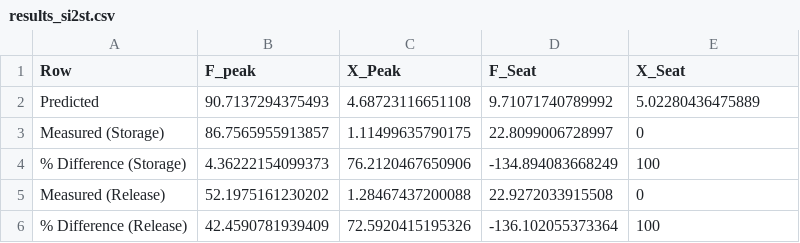
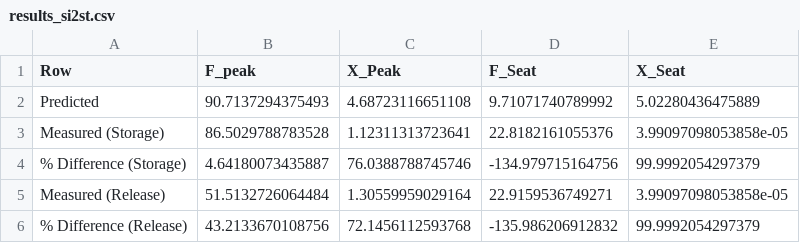
Before and after one commit to jlachner/Sit2Stand, a CSV file: results/results_si2st.csv, drawn as a sheet.

```diff
--- a/results/results_si2st.csv
+++ b/results/results_si2st.csv
@@ -2,5 +2,5 @@ Row,F_peak,X_Peak,F_Seat,X_Seat
 Predicted,90.7137294375493,4.68723116651108,9.71071740789992,5.02280436475889
-Measured (Storage),86.7565955913857,1.11499635790175,22.8099006728997,0
-% Difference (Storage),4.36222154099373,76.2120467650906,-134.894083668249,100
-Measured (Release),52.1975161230202,1.28467437200088,22.9272033915508,0
-% Difference (Release),42.4590781939409,72.5920415195326,-136.102055373364,100
+Measured (Storage),86.5029788783528,1.12311313723641,22.8182161055376,3.99097098053858e-05
+% Difference (Storage),4.64180073435887,76.0388788745746,-134.979715164756,99.9992054297379
+Measured (Release),51.5132726064484,1.30559959029164,22.9159536749271,3.99097098053858e-05
+% Difference (Release),43.2133670108756,72.1456112593768,-135.986206912832,99.9992054297379
```
Also changed, not shown: 3 other files.
